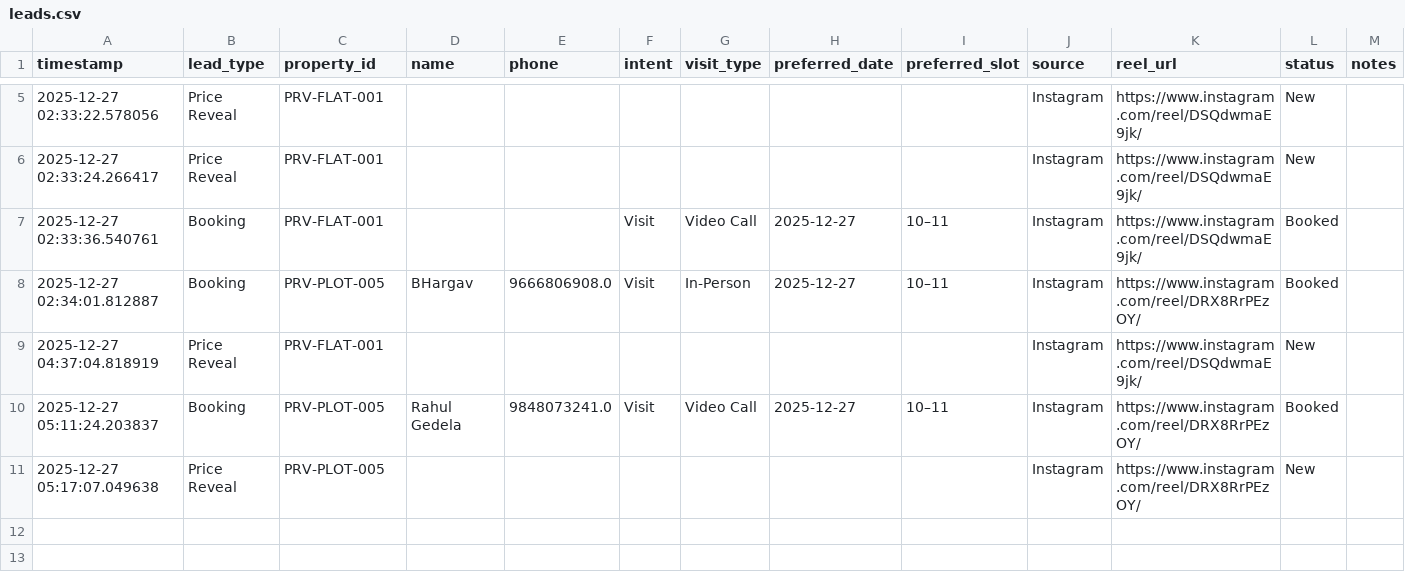
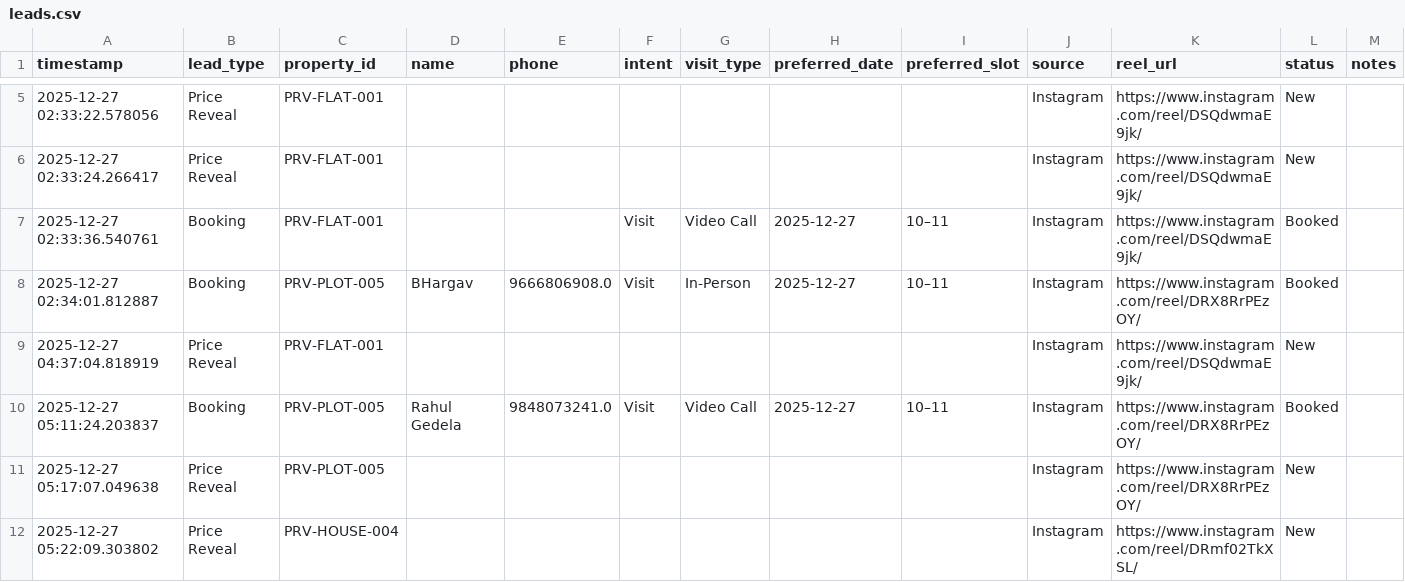
Before and after one commit to Bhargav1422/Prasad-Reality_Vizag---Demo, a CSV file: data/leads.csv, drawn as a sheet; only a part is shown, gaps mark what is left out; the diff names each change by its address in the sheet, - before the commit and + after, or states it on an @@ line.

Commit message:
Price reveal lead

```diff
--- a/data/leads.csv
+++ b/data/leads.csv
+row 12: 2025-12-27 05:22:09.303802 | Price Reveal | PRV-HOUSE-004 |  |  |  |  |  |  | Instagram | https://www.instagram.com/reel/DRmf02TkXSL/ | New
```
